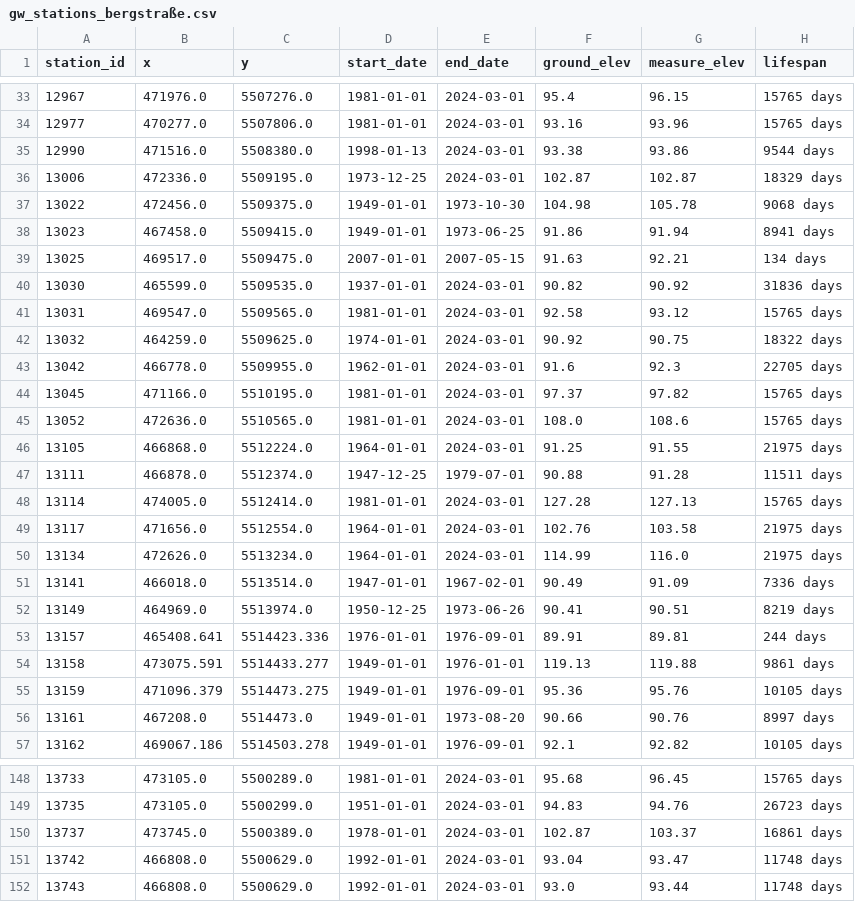
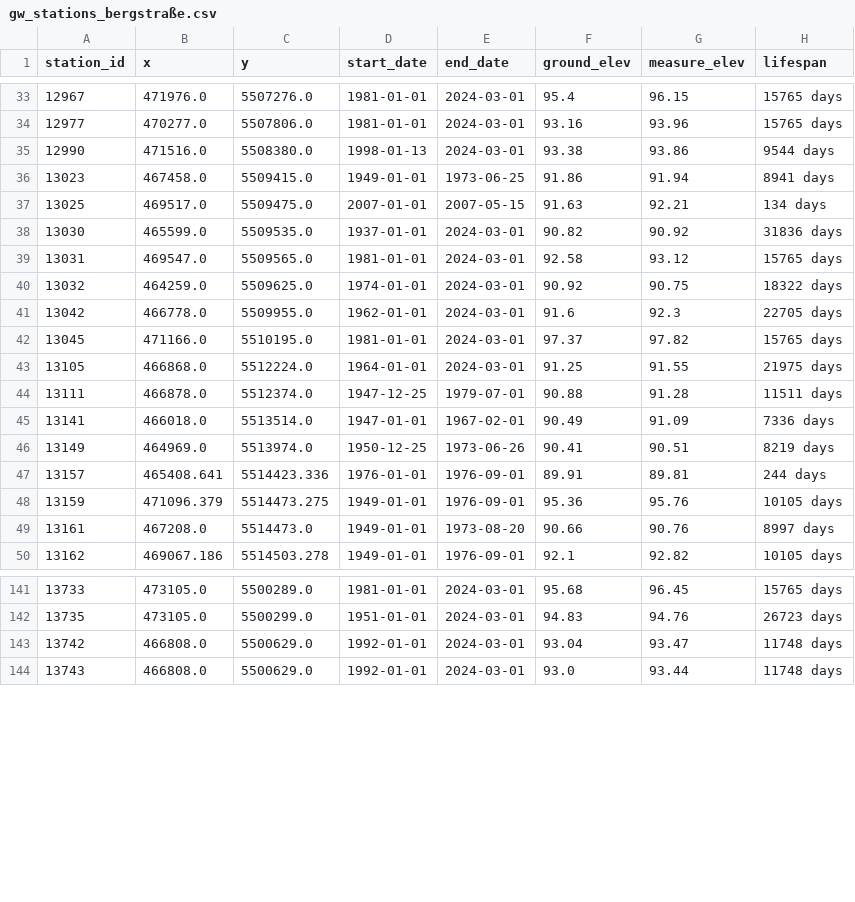
Before and after one commit to silandkyan/predict_flood, a CSV file: data/groundwater/bergstraße/gw_stations_bergstraße.csv, drawn as a sheet; only a part is shown, gaps mark what is left out.

```diff
--- a/data/groundwater/bergstraße/gw_stations_bergstraße.csv
+++ b/data/groundwater/bergstraße/gw_stations_bergstraße.csv
@@ -35,4 +35,2 @@ station_id,x,y,start_date,end_date,ground_elev,measure_elev,lifespan
 12990,471516.0,5508380.0,1998-01-13,2024-03-01,93.38,93.86,9544 days
-13006,472336.0,5509195.0,1973-12-25,2024-03-01,102.87,102.87,18329 days
-13022,472456.0,5509375.0,1949-01-01,1973-10-30,104.98,105.78,9068 days
 13023,467458.0,5509415.0,1949-01-01,1973-06-25,91.86,91.94,8941 days
@@ -44,8 +42,4 @@ station_id,x,y,start_date,end_date,ground_elev,measure_elev,lifespan
 13045,471166.0,5510195.0,1981-01-01,2024-03-01,97.37,97.82,15765 days
-13052,472636.0,5510565.0,1981-01-01,2024-03-01,108.0,108.6,15765 days
 13105,466868.0,5512224.0,1964-01-01,2024-03-01,91.25,91.55,21975 days
 13111,466878.0,5512374.0,1947-12-25,1979-07-01,90.88,91.28,11511 days
-13114,474005.0,5512414.0,1981-01-01,2024-03-01,127.28,127.13,15765 days
-13117,471656.0,5512554.0,1964-01-01,2024-03-01,102.76,103.58,21975 days
-13134,472626.0,5513234.0,1964-01-01,2024-03-01,114.99,116.0,21975 days
 13141,466018.0,5513514.0,1947-01-01,1967-02-01,90.49,91.09,7336 days
@@ -53,3 +47,2 @@ station_id,x,y,start_date,end_date,ground_elev,measure_elev,lifespan
 13157,465408.641,5514423.336,1976-01-01,1976-09-01,89.91,89.81,244 days
-13158,473075.591,5514433.277,1949-01-01,1976-01-01,119.13,119.88,9861 days
 13159,471096.379,5514473.275,1949-01-01,1976-09-01,95.36,95.76,10105 days
@@ -149,3 +142,2 @@ station_id,x,y,start_date,end_date,ground_elev,measure_elev,lifespan
 13735,473105.0,5500299.0,1951-01-01,2024-03-01,94.83,94.76,26723 days
-13737,473745.0,5500389.0,1978-01-01,2024-03-01,102.87,103.37,16861 days
 13742,466808.0,5500629.0,1992-01-01,2024-03-01,93.04,93.47,11748 days
```
Also changed, not shown: 3 other files.
